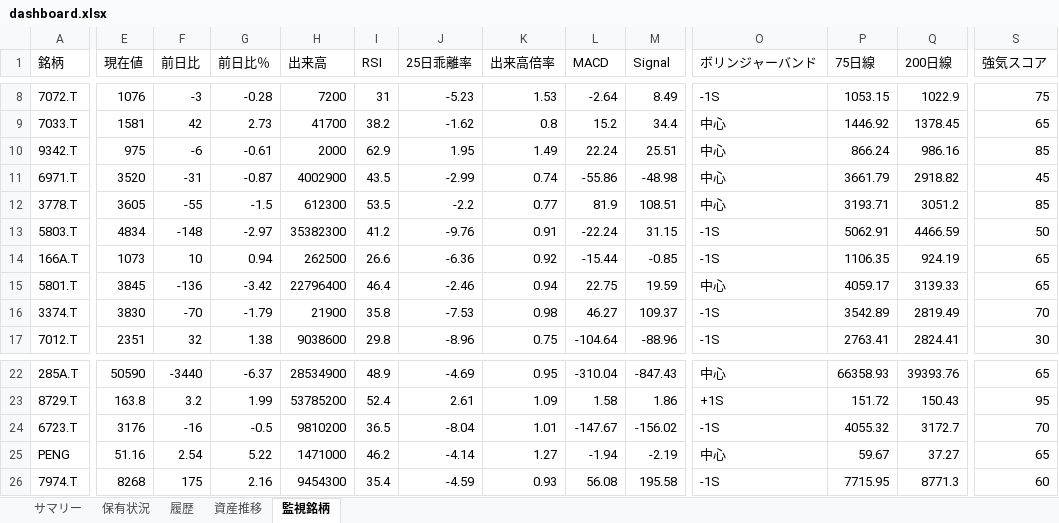
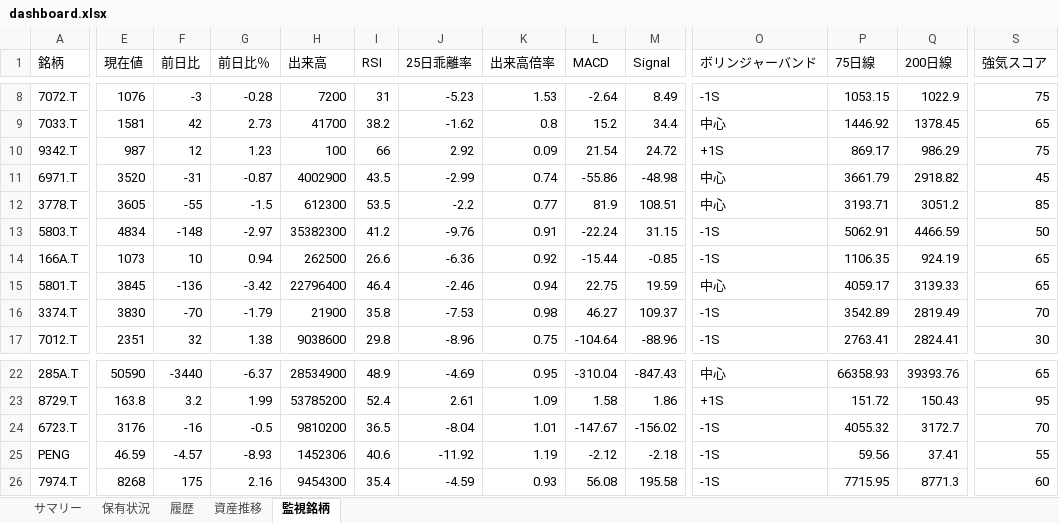
Before and after one commit to wac1223/stock_tool, an Excel workbook: dashboard.xlsx, sheet 監視銘柄, drawn as a sheet; only a part is shown, gaps mark what is left out; values as stored, in another font and other column widths than the file's, no borders; the diff covers the shown part only; the diff names each change by its address in the sheet, - before the commit and + after, or states it on an @@ line.

```diff
--- a/dashboard.xlsx (sheet 監視銘柄)
+++ b/dashboard.xlsx (sheet 監視銘柄)
-E10 (現在値): 975
+E10 (現在値): 987
-F10 (前日比): -6
+F10 (前日比): 12
-G10 (前日比％): -0.61
+G10 (前日比％): 1.23
-H10 (出来高): 2000
+H10 (出来高): 100
-I10 (RSI): 62.9
+I10 (RSI): 66
-J10 (25日乖離率): 1.95
+J10 (25日乖離率): 2.92
-K10 (出来高倍率): 1.49
+K10 (出来高倍率): 0.09
-L10 (MACD): 22.24
+L10 (MACD): 21.54
-M10 (Signal): 25.51
+M10 (Signal): 24.72
-O10 (ボリンジャーバンド): 中心
+O10 (ボリンジャーバンド): +1S
-P10 (75日線): 866.24
+P10 (75日線): 869.17
-Q10 (200日線): 986.16
+Q10 (200日線): 986.29
-S10 (強気スコア): 85
+S10 (強気スコア): 75
-E25 (現在値): 51.16
+E25 (現在値): 46.59
-F25 (前日比): 2.54
+F25 (前日比): -4.57
-G25 (前日比％): 5.22
+G25 (前日比％): -8.93
-H25 (出来高): 1471000
+H25 (出来高): 1452306
-I25 (RSI): 46.2
+I25 (RSI): 40.6
-J25 (25日乖離率): -4.14
+J25 (25日乖離率): -11.92
-K25 (出来高倍率): 1.27
+K25 (出来高倍率): 1.19
-L25 (MACD): -1.94
+L25 (MACD): -2.12
-M25 (Signal): -2.19
+M25 (Signal): -2.18
-O25 (ボリンジャーバンド): 中心
+O25 (ボリンジャーバンド): -1S
-P25 (75日線): 59.67
+P25 (75日線): 59.56
-Q25 (200日線): 37.27
+Q25 (200日線): 37.41
-S25 (強気スコア): 65
+S25 (強気スコア): 55
```
Also changed, not shown: 6 edited cells elsewhere in this sheet, sheet 保有状況, sheet 履歴, sheet 資産推移, sheet サマリー, portfolio.xlsx, price_history.xlsx, 2 other files.
